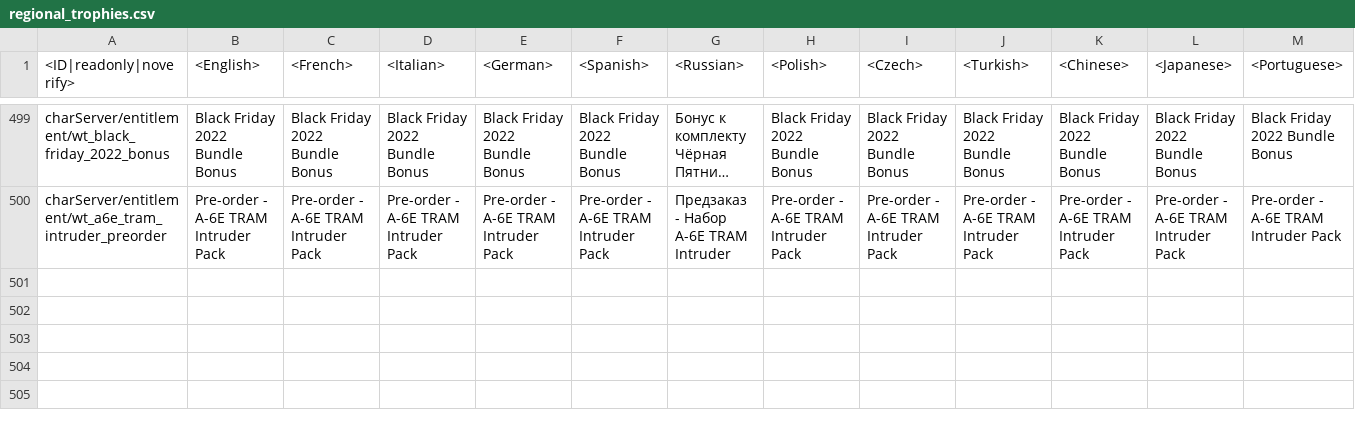
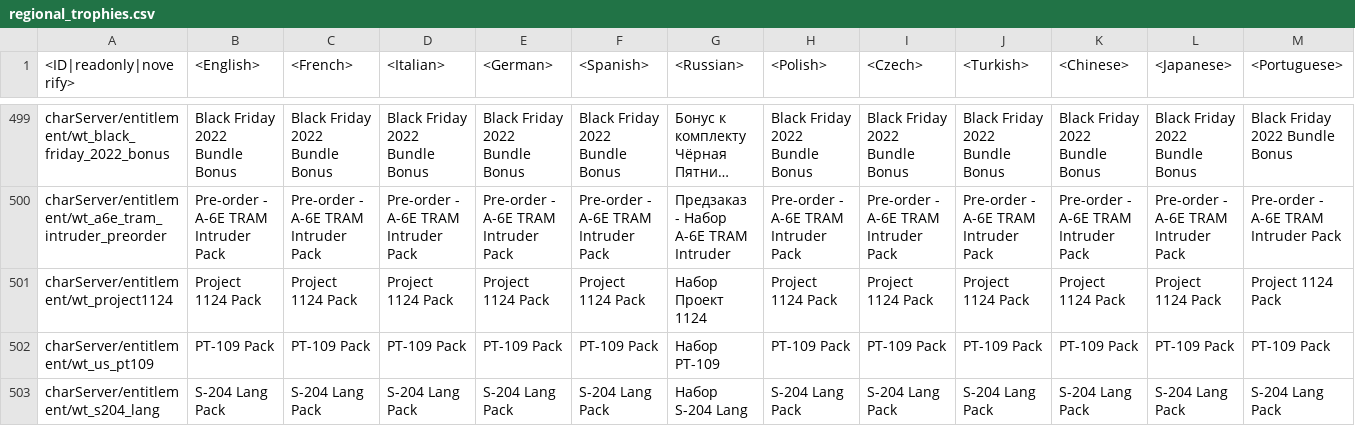
Before and after one commit to ElfPlayer/War_Thunder_Datatime, a CSV file: regional.vromfs.bin_u/lang/regional_trophies.csv, drawn as a sheet; only a part is shown, gaps mark what is left out; long unchanged cells end in …; rows hold the shown columns only; the diff names each change by its address in the sheet, - before the commit and + after, or states it on an @@ line.

```diff
--- a/regional.vromfs.bin_u/lang/regional_trophies.csv
+++ b/regional.vromfs.bin_u/lang/regional_trophies.csv
+row 501: charServer/entitlement/wt_project1124 | Project 1124 Pack | Project 1124 Pack | Project 1124 Pack | Project 1124 Pack | Project 1124 Pack | Набор Проект 1124 | Project 1124 Pack | Project 1124 Pack | Project 1124 Pack | Project 1124 Pack | Project 1124 Pack | Project 1124 Pack
+row 502: charServer/entitlement/wt_us_pt109 | PT-109 Pack | PT-109 Pack | PT-109 Pack | PT-109 Pack | PT-109 Pack | Набор PT-109 | PT-109 Pack | PT-109 Pack | PT-109 Pack | PT-109 Pack | PT-109 Pack | PT-109 Pack
+row 503: charServer/entitlement/wt_s204_lang | S-204 Lang Pack | S-204 Lang Pack | S-204 Lang Pack | S-204 Lang Pack | S-204 Lang Pack | Набор S-204 Lang | S-204 Lang Pack | S-204 Lang Pack | S-204 Lang Pack | S-204 Lang Pack | S-204 Lang Pack | S-204 Lang Pack
```
Also changed, not shown: 14 other files.
